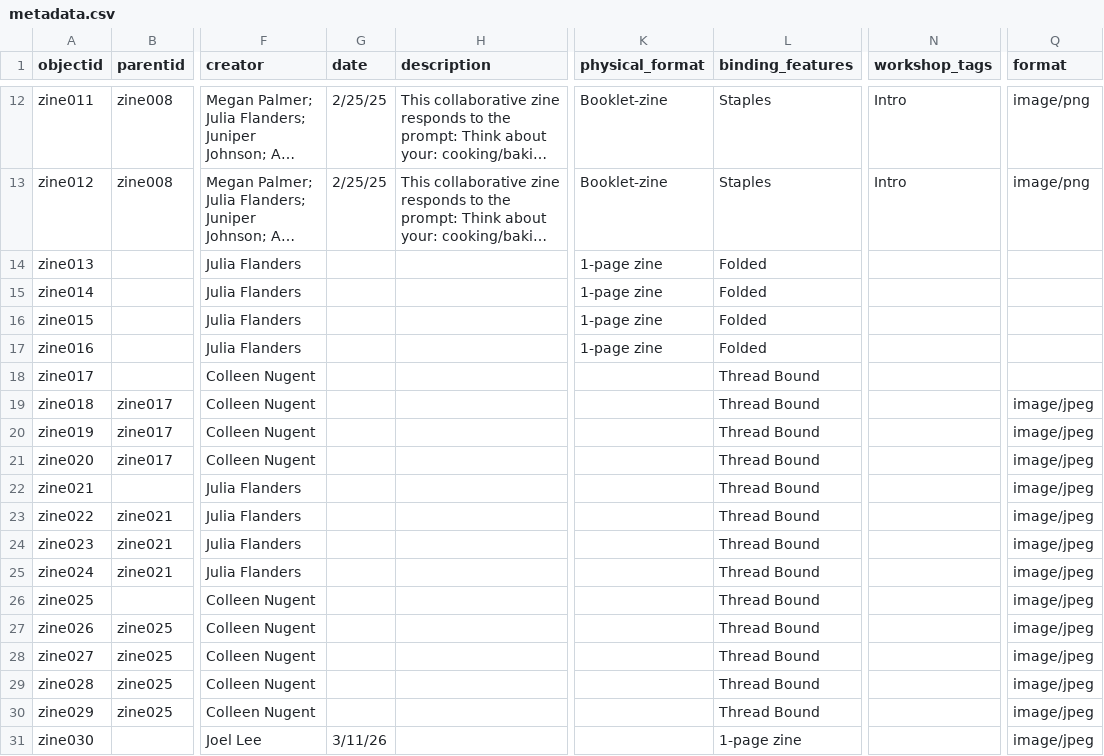
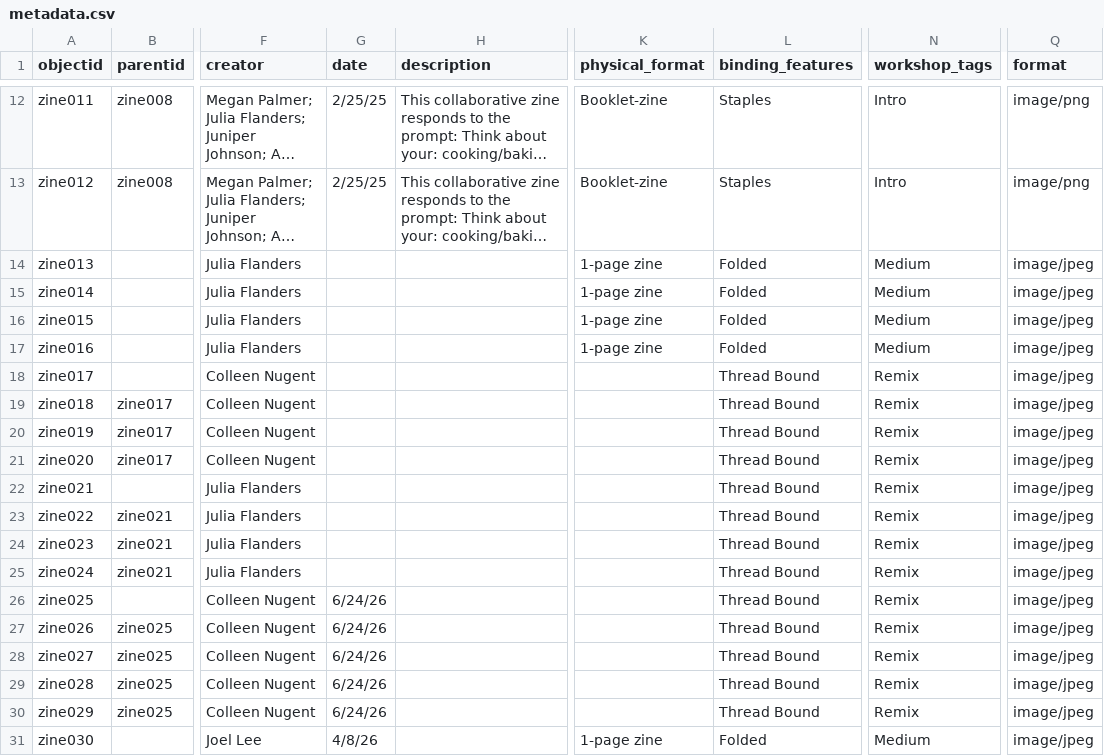
Before and after one commit to NEU-DSG/expressivepaper-collections, a CSV file: _data/metadata.csv, drawn as a sheet; only a part is shown, gaps mark what is left out; long unchanged cells end in …; the diff names each change by its address in the sheet, - before the commit and + after, or states it on an @@ line.

Commit message:
updating metadata!

```diff
--- a/_data/metadata.csv
+++ b/_data/metadata.csv
-N14:N17 (workshop_tags): (empty)
+N14:N17 (workshop_tags): Medium
-Q14:Q18 (format): (empty)
+Q14:Q18 (format): image/jpeg
-N18:N30 (workshop_tags): (empty)
+N18:N30 (workshop_tags): Remix
-G26:G30 (date): (empty)
+G26:G30 (date): 6/24/26
-G31 (date): 3/11/26
+G31 (date): 4/8/26
-K31 (physical_format): (empty)
+K31 (physical_format): 1-page zine
-L31 (binding_features): 1-page zine
+L31 (binding_features): Folded
-N31 (workshop_tags): (empty)
+N31 (workshop_tags): Medium
```
